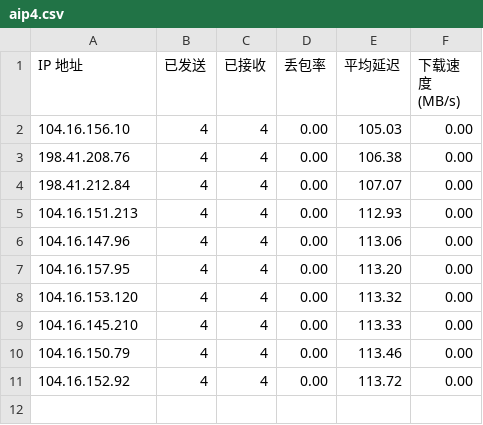
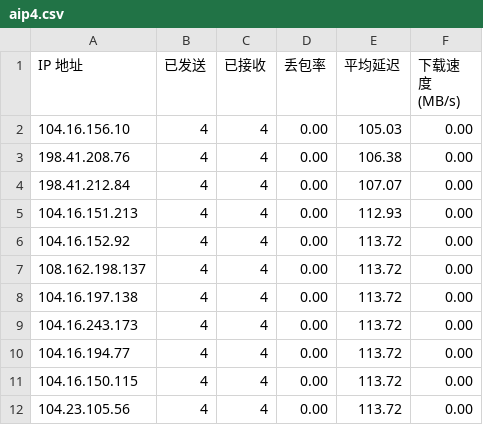
Before and after one commit to sompax/Fw, a CSV file: aip4.csv, drawn as a sheet; removed rows and columns are numbered as before the commit, all else as after; the diff names each change by its address in the sheet, - before the commit and + after, or states it on an @@ line.

Commit message:
Update aip4.csv

```diff
--- a/aip4.csv
+++ b/aip4.csv
-row 6: 104.16.147.96 | 4 | 4 | 0.00 | 113.06 | 0.00
-row 7: 104.16.157.95 | 4 | 4 | 0.00 | 113.20 | 0.00
-row 8: 104.16.153.120 | 4 | 4 | 0.00 | 113.32 | 0.00
-row 9: 104.16.145.210 | 4 | 4 | 0.00 | 113.33 | 0.00
-row 10: 104.16.150.79 | 4 | 4 | 0.00 | 113.46 | 0.00
+row 7: 108.162.198.137 | 4 | 4 | 0.00 | 113.72 | 0.00
+row 8: 104.16.197.138 | 4 | 4 | 0.00 | 113.72 | 0.00
+row 9: 104.16.243.173 | 4 | 4 | 0.00 | 113.72 | 0.00
+row 10: 104.16.194.77 | 4 | 4 | 0.00 | 113.72 | 0.00
+row 11: 104.16.150.115 | 4 | 4 | 0.00 | 113.72 | 0.00
+row 12: 104.23.105.56 | 4 | 4 | 0.00 | 113.72 | 0.00
```
